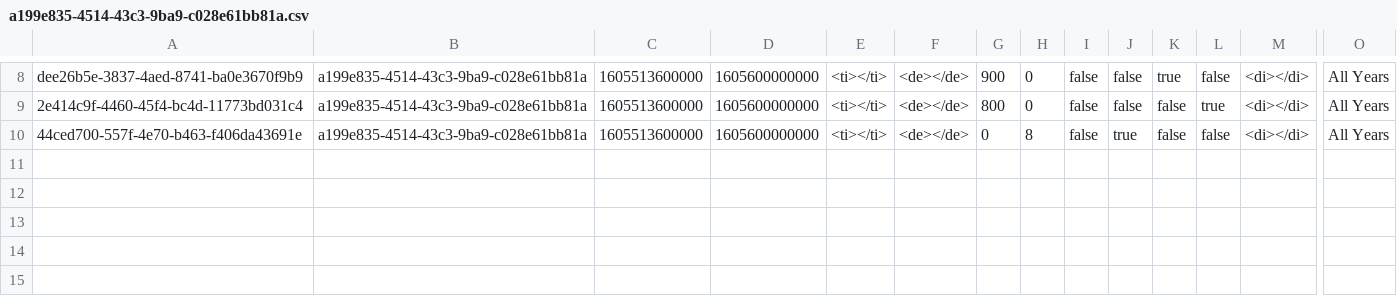
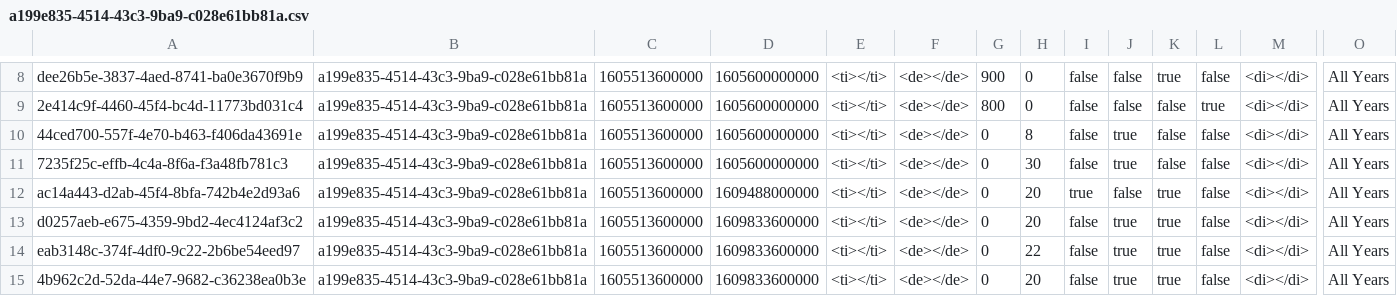
Before and after one commit to YaqiWang0/INFO5100-final-project-20Sep, a CSV file: data/specials/a199e835-4514-43c3-9ba9-c028e61bb81a.csv, drawn as a sheet; only a part is shown, gaps mark what is left out; rows hold the shown columns only; the diff names each change by its address in the sheet, - before the commit and + after, or states it on an @@ line.

```diff
--- a/data/specials/a199e835-4514-43c3-9ba9-c028e61bb81a.csv
+++ b/data/specials/a199e835-4514-43c3-9ba9-c028e61bb81a.csv
+row 11: 7235f25c-effb-4c4a-8f6a-f3a48fb781c3 | a199e835-4514-43c3-9ba9-c028e61bb81a | 1605513600000 | 1605600000000 | <ti></ti> | <de></de> | 0 | 30 | false | true | false | false | <di></di> | All Years
+row 12: ac14a443-d2ab-45f4-8bfa-742b4e2d93a6 | a199e835-4514-43c3-9ba9-c028e61bb81a | 1605513600000 | 1609488000000 | <ti></ti> | <de></de> | 0 | 20 | true | false | true | false | <di></di> | All Years
+row 13: d0257aeb-e675-4359-9bd2-4ec4124af3c2 | a199e835-4514-43c3-9ba9-c028e61bb81a | 1605513600000 | 1609833600000 | <ti></ti> | <de></de> | 0 | 20 | false | true | true | false | <di></di> | All Years
+row 14: eab3148c-374f-4df0-9c22-2b6be54eed97 | a199e835-4514-43c3-9ba9-c028e61bb81a | 1605513600000 | 1609833600000 | <ti></ti> | <de></de> | 0 | 22 | false | true | true | false | <di></di> | All Years
+row 15: 4b962c2d-52da-44e7-9682-c36238ea0b3e | a199e835-4514-43c3-9ba9-c028e61bb81a | 1605513600000 | 1609833600000 | <ti></ti> | <de></de> | 0 | 20 | false | true | true | false | <di></di> | All Years
```
Also changed, not shown: 2 other files.
